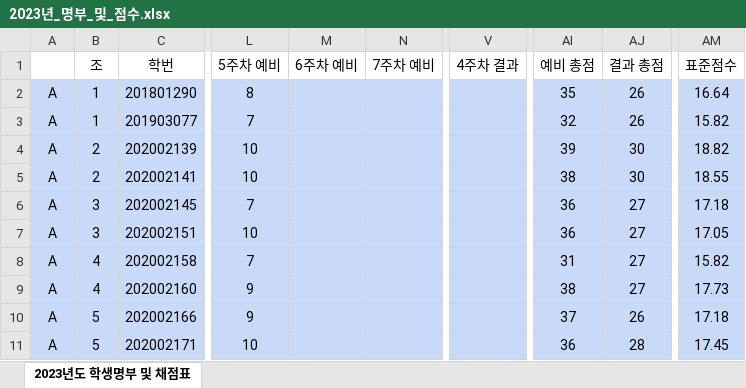
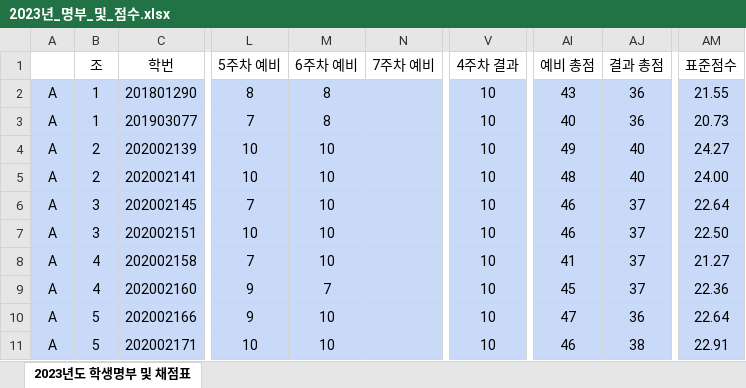
Before and after one commit to ISL-Homepage/ISL-Homepage.github.io, an Excel workbook: attachments/2023년_명부_및_점수.xlsx, sheet 2023년도 학생명부 및 채점표, drawn as a sheet; only a part is shown, gaps mark what is left out; values as stored, in another font and other column widths than the file's, no borders; the diff covers the shown part only; the diff names each change by its address in the sheet, - before the commit and + after, or states it on an @@ line.

```diff
--- a/attachments/2023년_명부_및_점수.xlsx (sheet 2023년도 학생명부 및 채점표)
+++ b/attachments/2023년_명부_및_점수.xlsx (sheet 2023년도 학생명부 및 채점표)
-M2:M3 (6주차 예비): (empty)
+M2:M3 (6주차 예비): 8
-V2:V11 (4주차 결과): (empty)
+V2:V11 (4주차 결과): 10
-AI2 (예비 총점): 35
+AI2 (예비 총점): 43
-AJ2:AJ3 (결과 총점): 26
+AJ2:AJ3 (결과 총점): 36
-AM2 (표준점수): 16.64
+AM2 (표준점수): 21.55
-AI3 (예비 총점): 32
+AI3 (예비 총점): 40
-AM3 (표준점수): 15.82
+AM3 (표준점수): 20.73
-M4:M8 (6주차 예비): (empty)
+M4:M8 (6주차 예비): 10
-AI4 (예비 총점): 39
+AI4 (예비 총점): 49
-AJ4:AJ5 (결과 총점): 30
+AJ4:AJ5 (결과 총점): 40
-AM4 (표준점수): 18.82
+AM4 (표준점수): 24.27
-AI5 (예비 총점): 38
+AI5 (예비 총점): 48
-AM5 (표준점수): 18.55
+AM5 (표준점수): 24.00
-AI6:AI7 (예비 총점): 36
+AI6:AI7 (예비 총점): 46
-AJ6:AJ9 (결과 총점): 27
+AJ6:AJ9 (결과 총점): 37
-AM6 (표준점수): 17.18
+AM6 (표준점수): 22.64
-AM7 (표준점수): 17.05
+AM7 (표준점수): 22.50
-AI8 (예비 총점): 31
+AI8 (예비 총점): 41
-AM8 (표준점수): 15.82
+AM8 (표준점수): 21.27
-M9 (6주차 예비): (empty)
+M9 (6주차 예비): 7
-AI9 (예비 총점): 38
+AI9 (예비 총점): 45
-AM9 (표준점수): 17.73
+AM9 (표준점수): 22.36
-M10:M11 (6주차 예비): (empty)
+M10:M11 (6주차 예비): 10
-AI10 (예비 총점): 37
+AI10 (예비 총점): 47
-AJ10 (결과 총점): 26
+AJ10 (결과 총점): 36
-AM10 (표준점수): 17.18
+AM10 (표준점수): 22.64
-AI11 (예비 총점): 36
+AI11 (예비 총점): 46
-AJ11 (결과 총점): 28
+AJ11 (결과 총점): 38
-AM11 (표준점수): 17.45
+AM11 (표준점수): 22.91
```
Also changed, not shown: 1 removed row, 169 edited cells, cell formats and merged cells elsewhere in this sheet, hidden cells, 2 other files.
